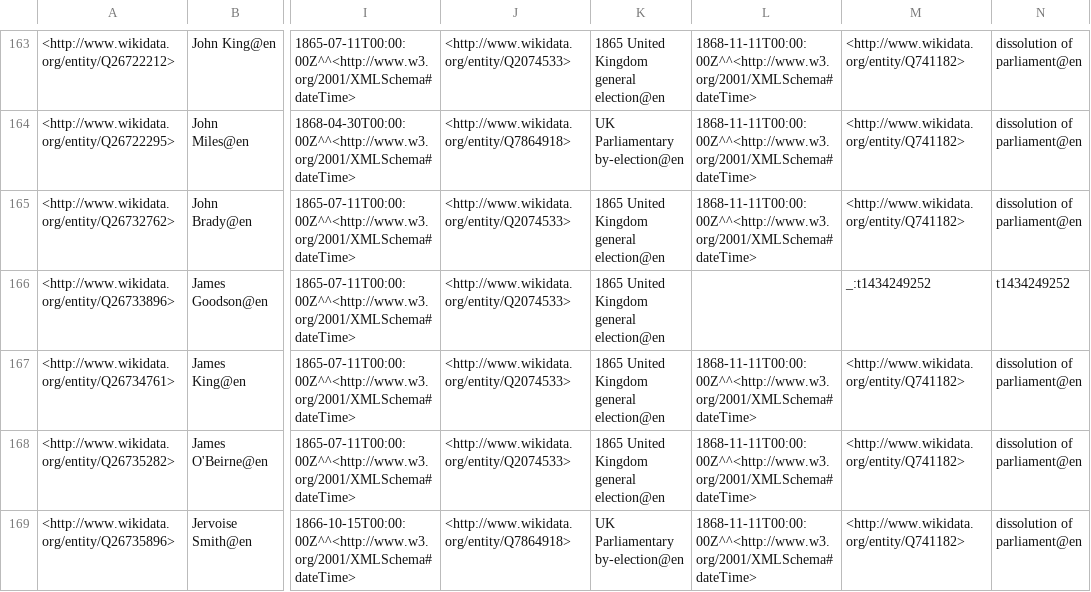
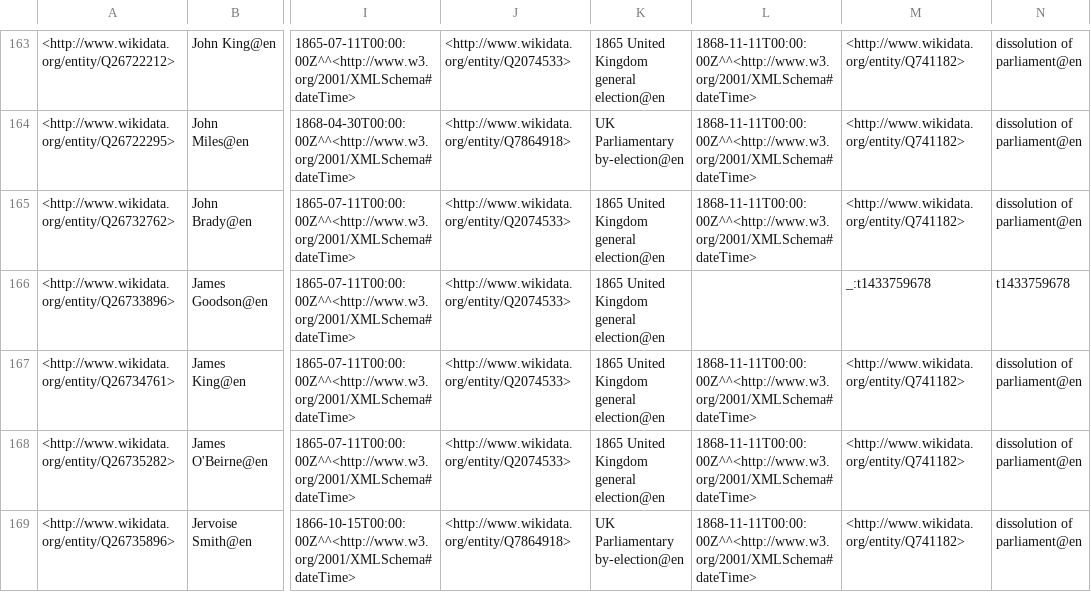
Before and after one commit to generalist/parliament, a TSV file: Q41582559.tsv, drawn as a sheet; only a part is shown, gaps mark what is left out; the diff names each change by its address in the sheet, - before the commit and + after, or states it on an @@ line.

```diff
--- a/Q41582559.tsv
+++ b/Q41582559.tsv
-M166: _:t1434249252
+M166: _:t1433759678
-N166: t1434249252
+N166: t1433759678
```
Also changed, not shown: Q41582588.tsv.
